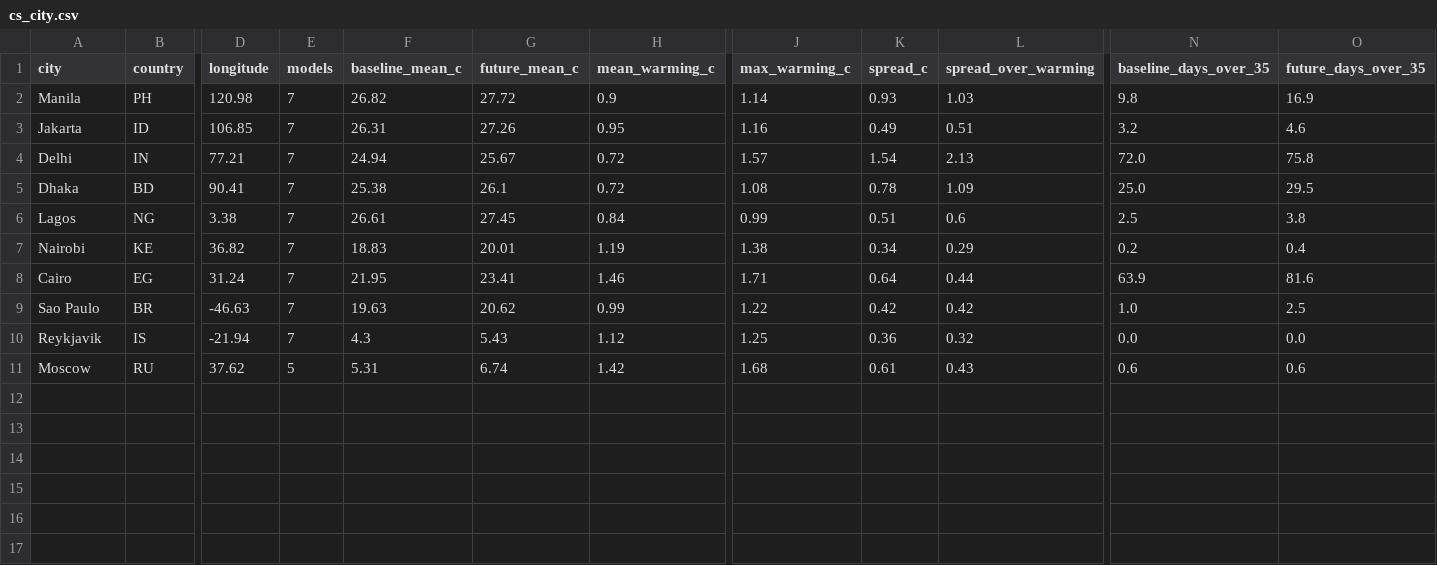
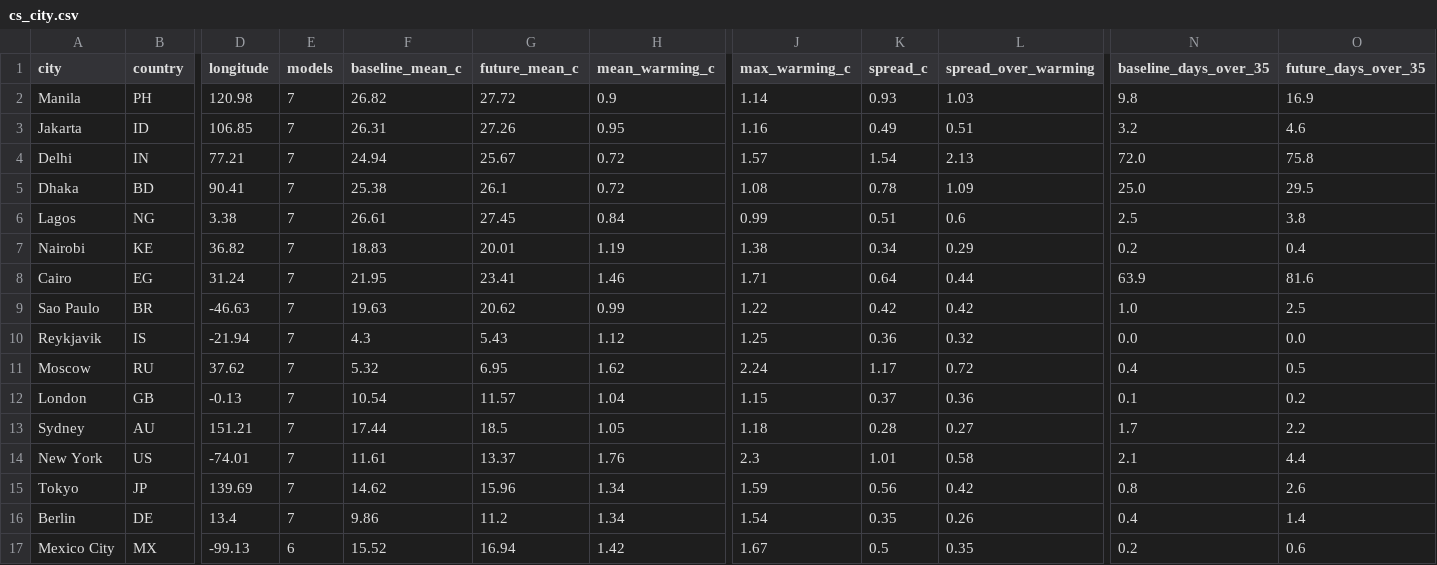
Before and after one commit to allanninal/allanninal-portfolio, a CSV file: data/global-climate-spread/cs_city.csv, drawn as a sheet; only a part is shown, gaps mark what is left out; rows hold the shown columns only; the diff names each change by its address in the sheet, - before the commit and + after, or states it on an @@ line.

```diff
--- a/data/global-climate-spread/cs_city.csv
+++ b/data/global-climate-spread/cs_city.csv
-E11 (models): 5
+E11 (models): 7
-F11 (baseline_mean_c): 5.31
+F11 (baseline_mean_c): 5.32
-G11 (future_mean_c): 6.74
+G11 (future_mean_c): 6.95
-H11 (mean_warming_c): 1.42
+H11 (mean_warming_c): 1.62
-J11 (max_warming_c): 1.68
+J11 (max_warming_c): 2.24
-K11 (spread_c): 0.61
+K11 (spread_c): 1.17
-L11 (spread_over_warming): 0.43
+L11 (spread_over_warming): 0.72
-N11 (baseline_days_over_35): 0.6
+N11 (baseline_days_over_35): 0.4
-O11 (future_days_over_35): 0.6
+O11 (future_days_over_35): 0.5
+row 12: London | GB | -0.13 | 7 | 10.54 | 11.57 | 1.04 | 1.15 | 0.37 | 0.36 | 0.1 | 0.2
+row 13: Sydney | AU | 151.21 | 7 | 17.44 | 18.5 | 1.05 | 1.18 | 0.28 | 0.27 | 1.7 | 2.2
+row 14: New York | US | -74.01 | 7 | 11.61 | 13.37 | 1.76 | 2.3 | 1.01 | 0.58 | 2.1 | 4.4
+row 15: Tokyo | JP | 139.69 | 7 | 14.62 | 15.96 | 1.34 | 1.59 | 0.56 | 0.42 | 0.8 | 2.6
+row 16: Berlin | DE | 13.4 | 7 | 9.86 | 11.2 | 1.34 | 1.54 | 0.35 | 0.26 | 0.4 | 1.4
+row 17: Mexico City | MX | -99.13 | 6 | 15.52 | 16.94 | 1.42 | 1.67 | 0.5 | 0.35 | 0.2 | 0.6
```
Also changed, not shown: data/global-climate-spread/cs_availability.csv, data/global-climate-spread/cs_coverage.csv, 9 other files.
